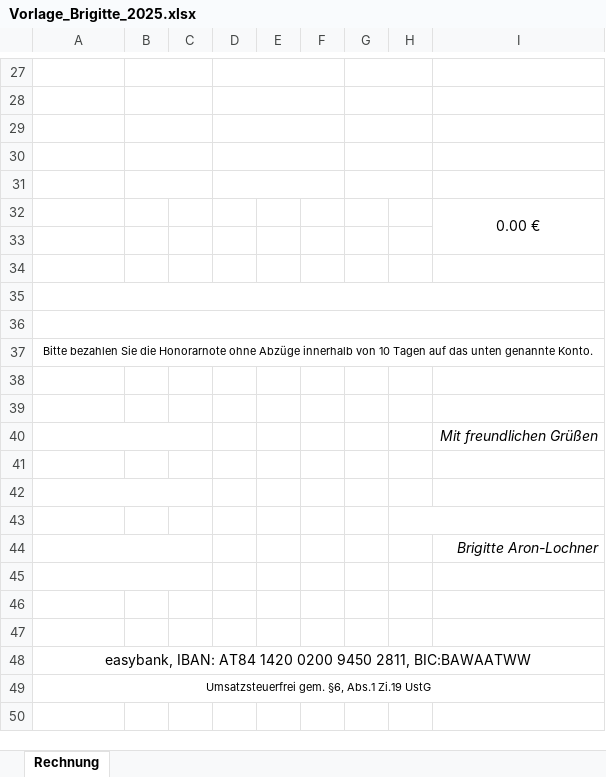
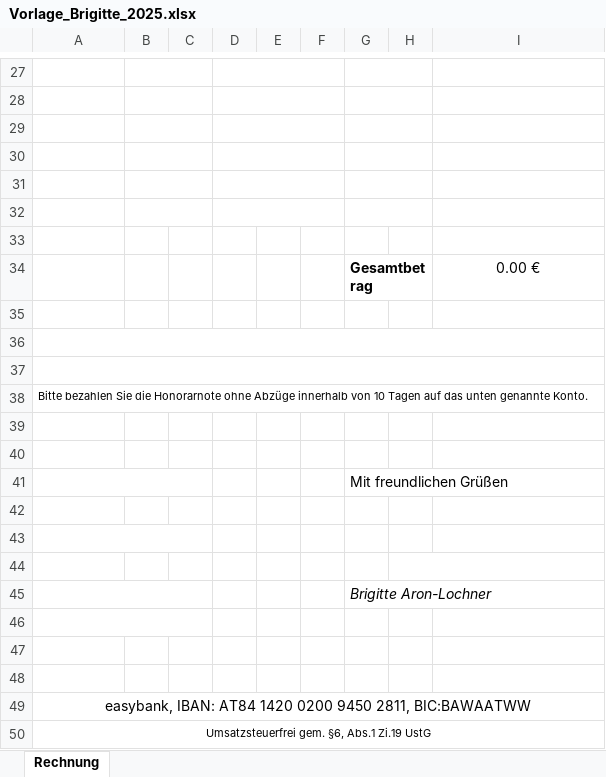
Before and after one commit to lstark-uibk/Rechnung_in_Word_erstellen.py, an Excel workbook: Vorlagen/Vorlage_Brigitte_2025.xlsx, sheet Rechnung, drawn as a sheet; only a part is shown, gaps mark what is left out; values as stored, in another font and other column widths than the file's, no borders; charts and pictures not drawn; removed rows and columns are numbered as before the commit, all else as after; the diff covers the shown part only; the diff names each change by its address in the sheet, - before the commit and + after, or states it on an @@ line.

```diff
--- a/Vorlagen/Vorlage_Brigitte_2025.xlsx (sheet Rechnung)
+++ b/Vorlagen/Vorlage_Brigitte_2025.xlsx (sheet Rechnung)
-row 32:  |  |  |  |  |  |  |  | 0.00 €
+B32:C32 merged
+D32:F32 merged
+G32:H32 merged
+row 33: (empty)
+row 34:  |  |  |  |  |  | Gesamtbetrag |  | 0.00 €
-A38 alignment: center
+A38 alignment: left
-A37:I37 merged
-row 40:  |  |  |  |  |  |  |  | Mit freundlichen Grüßen
+row 41:  |  |  |  |  |  | Mit freundlichen Grüßen
-row 44:  |  |  |  |  |  |  |  | Brigitte Aron-Lochner
+row 45:  |  |  |  |  |  | Brigitte Aron-Lochner
```
Also changed, not shown: 3 added rows, 3 removed rows, 1 edited cell, cell formats and merged cells elsewhere in this sheet, charts or pictures, Vorlagen/Vorlage_LandTirol_Brigitte.xlsx, 3 other files.
